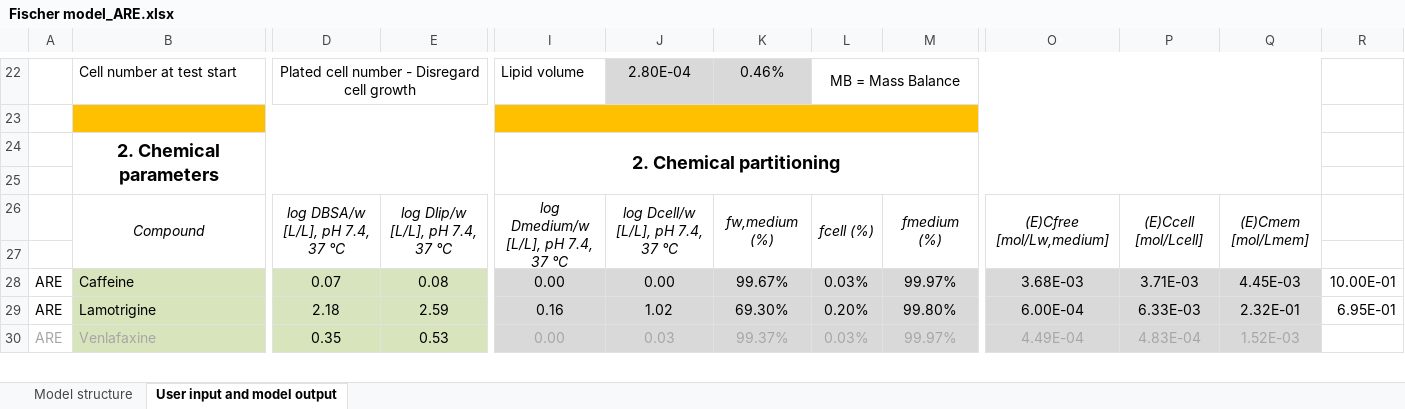
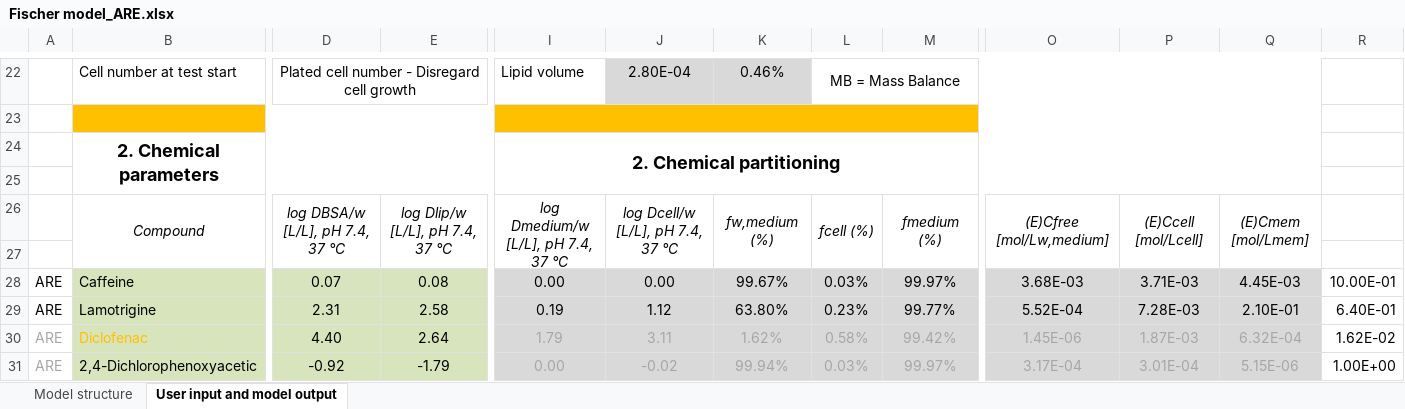
Before and after one commit to hsingchiehlin/Invitro_mass_balance_models, an Excel workbook: model performance comparison/Ratio_Cfree_Cnominal/Huchthausen_data/Fischer model_ARE.xlsx, sheet User input and model output, drawn as a sheet; only a part is shown, gaps mark what is left out; values as stored, in another font and other column widths than the file's, no borders; addresses are those after the commit; rows hold the shown columns only; the diff covers the shown part only; the diff names each change by its address in the sheet, - before the commit and + after, or states it on an @@ line.

```diff
--- a/model performance comparison/Ratio_Cfree_Cnominal/Huchthausen_data/Fischer model_ARE.xlsx (sheet User input and model output)
+++ b/model performance comparison/Ratio_Cfree_Cnominal/Huchthausen_data/Fischer model_ARE.xlsx (sheet User input and model output)
-D29: 2.18
+D29: 2.31
-E29: 2.59
+E29: 2.58
-I29: 0.16
+I29: 0.19
-J29: 1.02
+J29: 1.12
-K29: 69.30%
+K29: 63.80%
-L29: 0.20%
+L29: 0.23%
-M29: 99.80%
+M29: 99.77%
-O29: 6.00E-04
+O29: 5.52E-04
-P29: 6.33E-03
+P29: 7.28E-03
-Q29: 2.32E-01
+Q29: 2.10E-01
-R29: 6.95E-01
+R29: 6.40E-01
+row 30: ARE | Diclofenac | 4.40 | 2.64 | 1.79 | 3.11 | 1.62% | 0.58% | 99.42% | 1.45E-06 | 1.87E-03 | 6.32E-04 | 1.62E-02
-B31: Venlafaxine
+B31: 2,4-Dichlorophenoxyacetic
-B31 text colour: #A6A6A6
+B31 text colour: black
-D31: 0.35
+D31: -0.92
-E31: 0.53
+E31: -1.79
-J31: 0.03
+J31: -0.02
-K31: 99.37%
+K31: 99.94%
-O31: 4.49E-04
+O31: 3.17E-04
-P31: 4.83E-04
+P31: 3.01E-04
-Q31: 1.52E-03
+Q31: 5.15E-06
-R31: (empty)
+R31: 1.00E+00
```
Also changed, not shown: 5 added rows, 6 removed rows, 34 edited cells and cell formats elsewhere in this sheet, formulas that keep their value, model performance comparison/Ratio_Cfree_Cnominal/Huchthausen_data/Fischer model_PPAR.xlsx, model performance comparison/Ratio_Cfree_Cnominal/Huchthausen_data/IV-MBM EQP v2.1 Mar 2022 (Web)_Huchthausen_ARE.xlsm, 7 other files.
